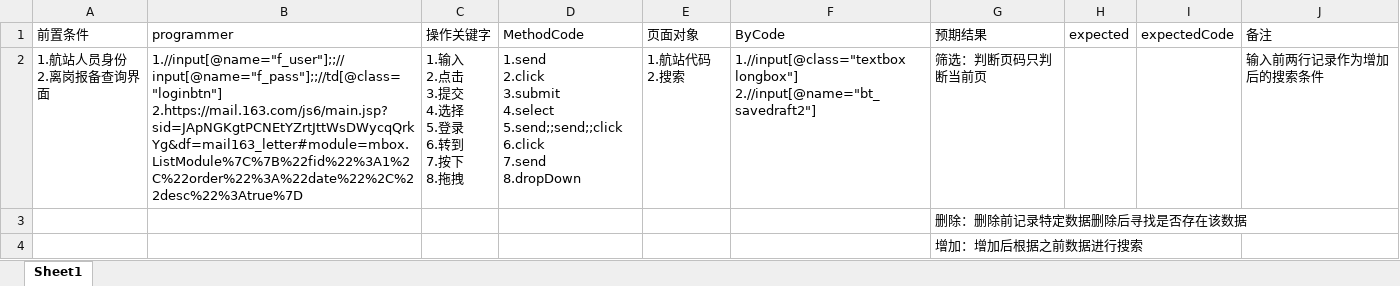
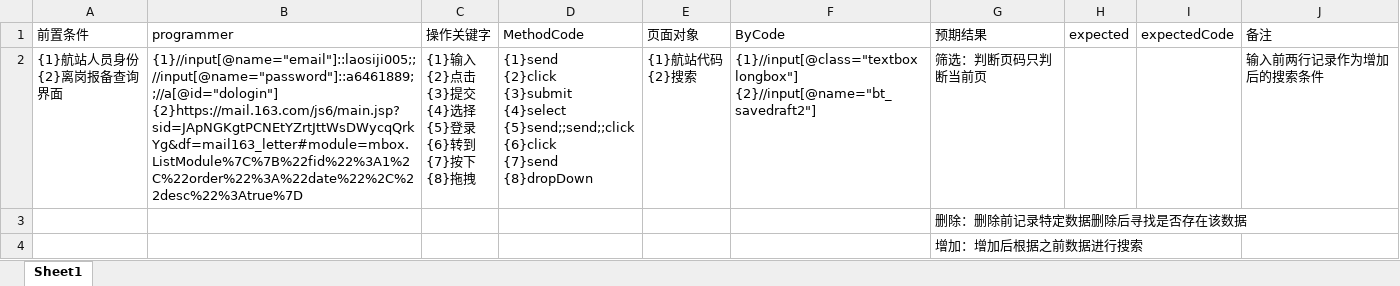
Before and after one commit to wdygj/keywordDriveTest, an Excel workbook: src/main/resources/keyword.xlsx, sheet Sheet1, drawn as a sheet; values as stored, in another font and other column widths than the file's, no borders; ↵ is a line break in a cell; the diff names each change by its address in the sheet, - before the commit and + after, or states it on an @@ line.

```diff
--- a/src/main/resources/keyword.xlsx (sheet Sheet1)
+++ b/src/main/resources/keyword.xlsx (sheet Sheet1)
-A2 (前置条件): 1.航站人员身份 ↵ 2.离岗报备查询界面
+A2 (前置条件): {1}航站人员身份 ↵ {2}离岗报备查询界面
-B2 (programmer): 1.//input[@name="f_user"];;//input[@name="f_pass"];;//td[@class="loginbtn"] ↵ 2.https://mail.163.com/js6/main.jsp?sid=JApNGKgtPCNEtYZrtJttWsDWycqQrkYg&df=mail163_letter#module=mbox.ListModule%7C%7B%22fid%22%3A1%2C%22order%22%3A%22date%22%2C%22desc%22%3Atrue%7D
+B2 (programmer): {1}//input[@name="email"]::laosiji005;;//input[@name="password"]::a6461889;;//a[@id="dologin"] ↵ {2}https://mail.163.com/js6/main.jsp?sid=JApNGKgtPCNEtYZrtJttWsDWycqQrkYg&df=mail163_letter#module=mbox.ListModule%7C%7B%22fid%22%3A1%2C%22order%22%3A%22date%22%2C%22desc%22%3Atrue%7D
-C2 (操作关键字): 1.输入 ↵ 2.点击 ↵ 3.提交 ↵ 4.选择 ↵ 5.登录 ↵ 6.转到 ↵ 7.按下 ↵ 8.拖拽
+C2 (操作关键字): {1}输入 ↵ {2}点击 ↵ {3}提交 ↵ {4}选择 ↵ {5}登录 ↵ {6}转到 ↵ {7}按下 ↵ {8}拖拽
-D2 (MethodCode): 1.send ↵ 2.click ↵ 3.submit ↵ 4.select ↵ 5.send;;send;;click ↵ 6.click ↵ 7.send ↵ 8.dropDown
+D2 (MethodCode): {1}send ↵ {2}click ↵ {3}submit ↵ {4}select ↵ {5}send;;send;;click ↵ {6}click ↵ {7}send ↵ {8}dropDown
-E2 (页面对象): 1.航站代码 ↵ 2.搜索
+E2 (页面对象): {1}航站代码 ↵ {2}搜索
-F2 (ByCode): 1.//input[@class="textbox longbox"] ↵ 2.//input[@name="bt_savedraft2"]
+F2 (ByCode): {1}//input[@class="textbox longbox"] ↵ {2}//input[@name="bt_savedraft2"]
```
Also changed, not shown: src/main/resources/testcase.xlsx, target/classes/keyword.xlsx, 13 other files.
